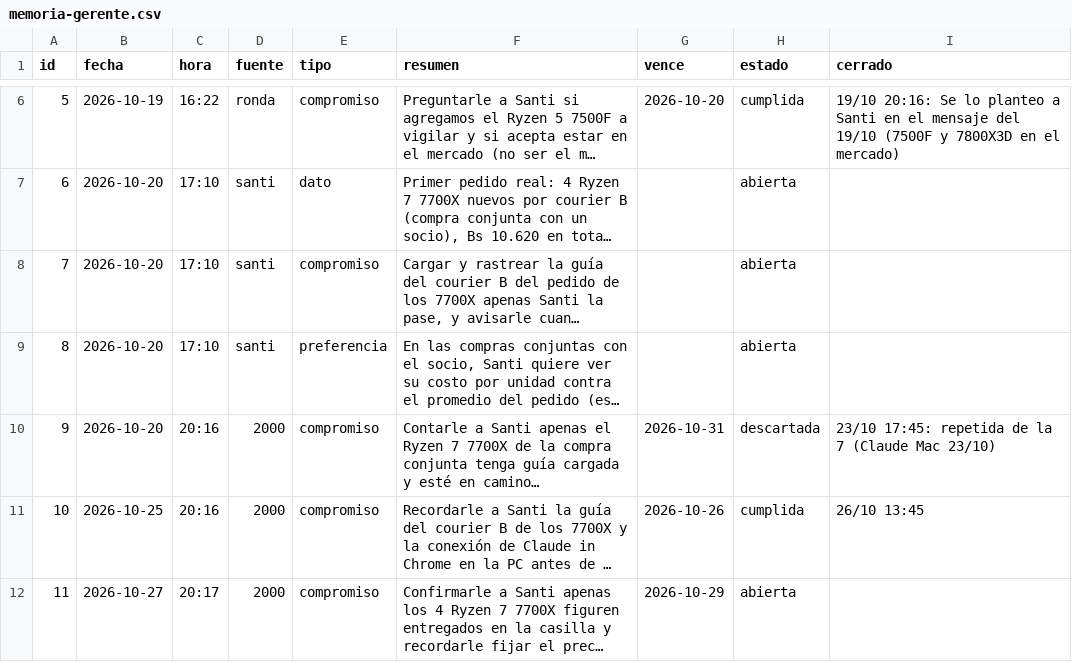
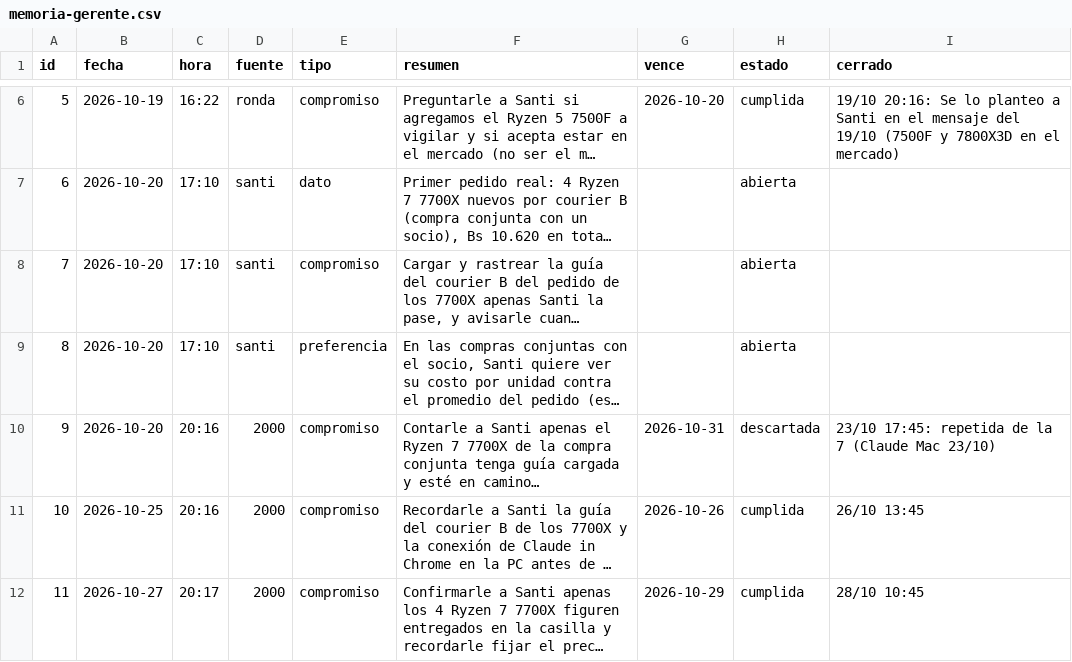
Before and after one commit to Santi491/Claude-, a CSV file: memoria-gerente.csv, drawn as a sheet; only a part is shown, gaps mark what is left out; long unchanged cells end in …; the diff names each change by its address in the sheet, - before the commit and + after, or states it on an @@ line.

```diff
--- a/memoria-gerente.csv
+++ b/memoria-gerente.csv
-H12 (estado): abierta
+H12 (estado): cumplida
-I12 (cerrado): (empty)
+I12 (cerrado): 28/10 10:45
```
Also changed, not shown: actividad.csv, sesiones.csv.
